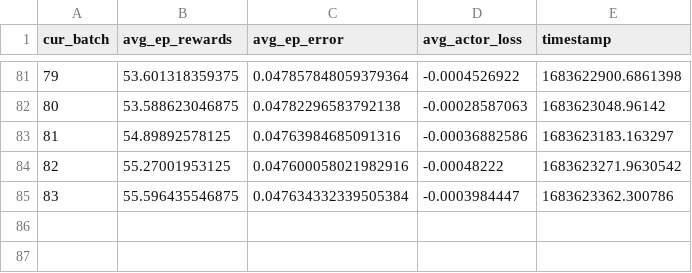
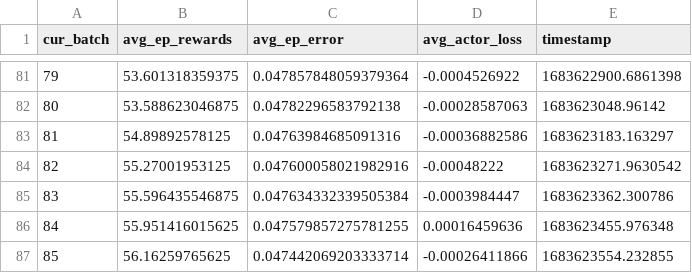
Before and after one commit to nedveder/ChoiceEngineering, a CSV file: Dynamic Schedule/10layers/epoch_data_10layers.csv, drawn as a sheet; only a part is shown, gaps mark what is left out.

Commit message:
Constraints added into input layer

```diff
--- a/Dynamic Schedule/10layers/epoch_data_10layers.csv
+++ b/Dynamic Schedule/10layers/epoch_data_10layers.csv
@@ -85 +85,3 @@ cur_batch,avg_ep_rewards,avg_ep_error,avg_actor_loss,timestamp
 83,55.596435546875,0.047634332339505384,-0.0003984447,1683623362.300786
+84,55.951416015625,0.047579857275781255,0.00016459636,1683623455.976348
+85,56.16259765625,0.047442069203333714,-0.00026411866,1683623554.232855
```
Also changed, not shown: 18 other files.
